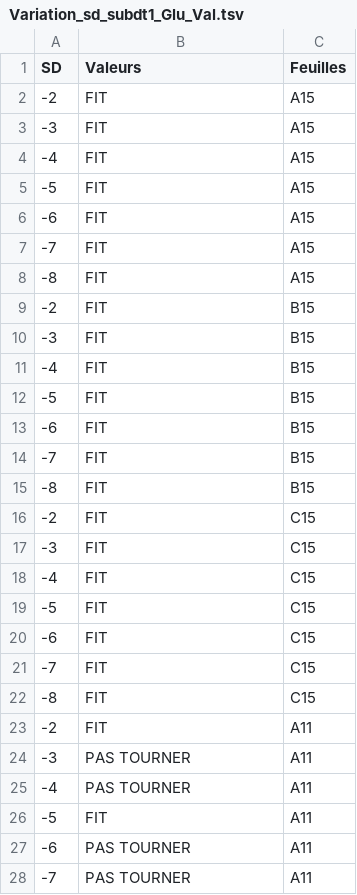
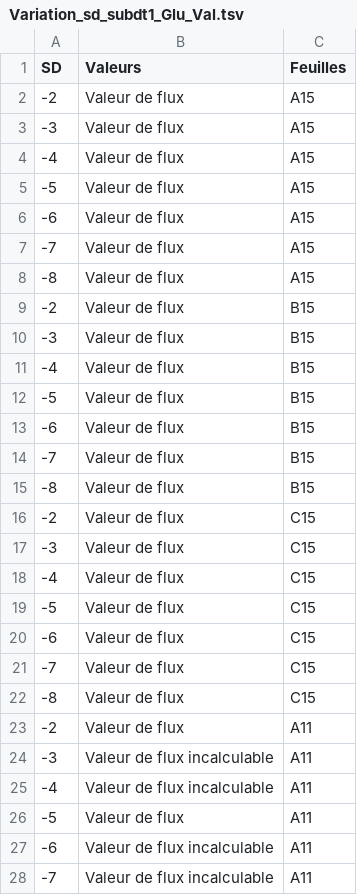
Before and after one commit to p2m2/plant_metabolic_flows_influx_si, a TSV file: Donnees/Figures/Variation_sd_subdt1_Glu_Val.tsv, drawn as a sheet; only a part is shown; the diff covers the shown part only.

```diff
--- a/Donnees/Figures/Variation_sd_subdt1_Glu_Val.tsv
+++ b/Donnees/Figures/Variation_sd_subdt1_Glu_Val.tsv
@@ -1,28 +1,28 @@
 SD	Valeurs	Feuilles
--2	FIT	A15
--3	FIT	A15
--4	FIT	A15
--5	FIT	A15
--6	FIT	A15
--7	FIT	A15
--8	FIT	A15
--2	FIT	B15
--3	FIT	B15
--4	FIT	B15
--5	FIT	B15
--6	FIT	B15
--7	FIT	B15
--8	FIT	B15
--2	FIT	C15
--3	FIT	C15
--4	FIT	C15
--5	FIT	C15
--6	FIT	C15
--7	FIT	C15
--8	FIT	C15
--2	FIT	A11
--3	PAS TOURNER	A11
--4	PAS TOURNER	A11
--5	FIT	A11
--6	PAS TOURNER	A11
--7	PAS TOURNER	A11
+-2	Valeur de flux	A15
+-3	Valeur de flux	A15
+-4	Valeur de flux	A15
+-5	Valeur de flux	A15
+-6	Valeur de flux	A15
+-7	Valeur de flux	A15
+-8	Valeur de flux	A15
+-2	Valeur de flux	B15
+-3	Valeur de flux	B15
+-4	Valeur de flux	B15
+-5	Valeur de flux	B15
+-6	Valeur de flux	B15
+-7	Valeur de flux	B15
+-8	Valeur de flux	B15
+-2	Valeur de flux	C15
+-3	Valeur de flux	C15
+-4	Valeur de flux	C15
+-5	Valeur de flux	C15
+-6	Valeur de flux	C15
+-7	Valeur de flux	C15
+-8	Valeur de flux	C15
+-2	Valeur de flux	A11
+-3	Valeur de flux incalculable	A11
+-4	Valeur de flux incalculable	A11
+-5	Valeur de flux	A11
+-6	Valeur de flux incalculable	A11
+-7	Valeur de flux incalculable	A11
```
Also changed, not shown: 57 edited cells elsewhere in this file, Donnees/Figures/Variation_sd_subdt10_Glu_Val.tsv, Donnees/Figures/Variation_sd_subdt_1000_Asp_Thr.tsv.
